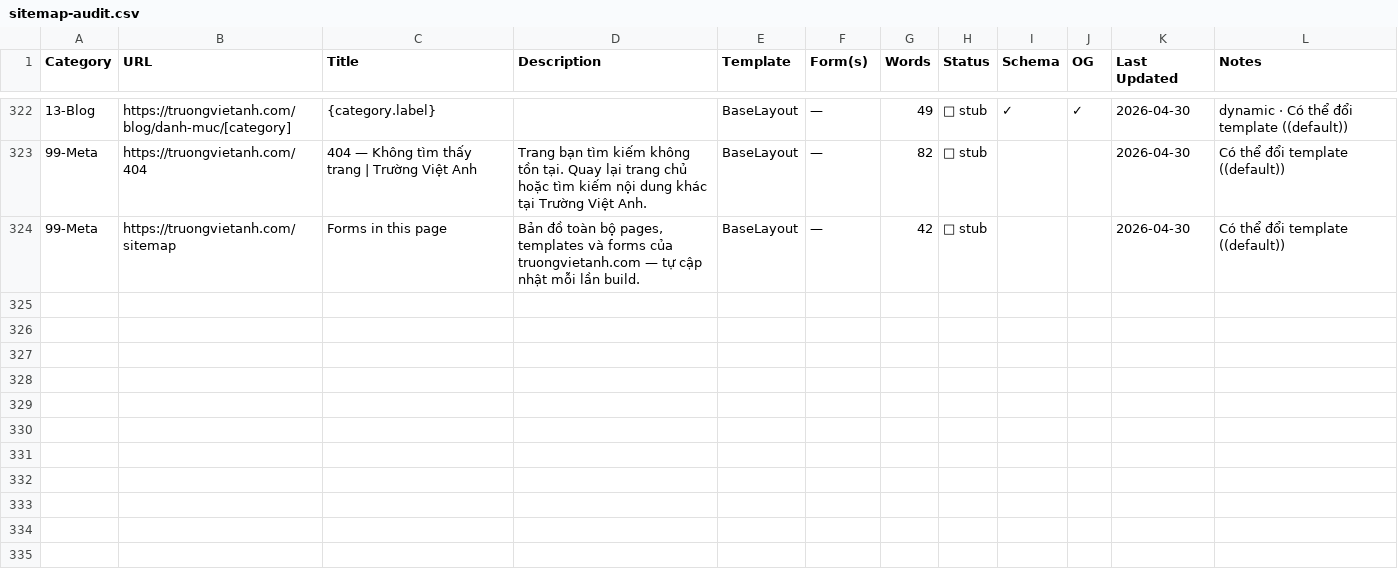
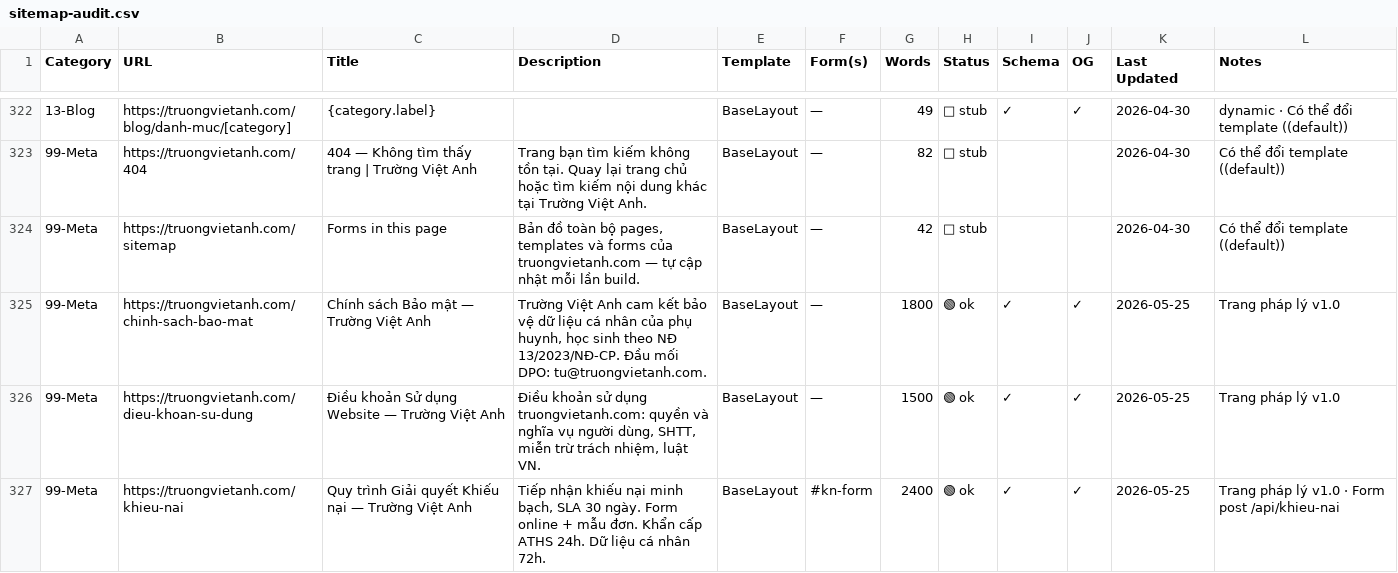
Before and after one commit to hoangthuynguyen/truongvietanh.com, a CSV file: public/sitemap-audit.csv, drawn as a sheet; only a part is shown, gaps mark what is left out; the diff names each change by its address in the sheet, - before the commit and + after, or states it on an @@ line.

```diff
--- a/public/sitemap-audit.csv
+++ b/public/sitemap-audit.csv
+row 325: 99-Meta | https://truongvietanh.com/chinh-sach-bao-mat | Chính sách Bảo mật — Trường Việt Anh | Trường Việt Anh cam kết bảo vệ dữ liệu cá nhân của phụ huynh, học sinh theo NĐ 13/2023/NĐ-CP. Đầu mối DPO: tu@truongvietanh.com. | BaseLayout | — | 1800 | 🟢 ok | ✓ | ✓ | 2026-05-25 | Trang pháp lý v1.0
+row 326: 99-Meta | https://truongvietanh.com/dieu-khoan-su-dung | Điều khoản Sử dụng Website — Trường Việt Anh | Điều khoản sử dụng truongvietanh.com: quyền và nghĩa vụ người dùng, SHTT, miễn trừ trách nhiệm, luật VN. | BaseLayout | — | 1500 | 🟢 ok | ✓ | ✓ | 2026-05-25 | Trang pháp lý v1.0
+row 327: 99-Meta | https://truongvietanh.com/khieu-nai | Quy trình Giải quyết Khiếu nại — Trường Việt Anh | Tiếp nhận khiếu nại minh bạch, SLA 30 ngày. Form online + mẫu đơn. Khẩn cấp ATHS 24h. Dữ liệu cá nhân 72h. | BaseLayout | #kn-form | 2400 | 🟢 ok | ✓ | ✓ | 2026-05-25 | Trang pháp lý v1.0 · Form post /api/khieu-nai
```
Also changed, not shown: public/sitemap-forms.csv.
